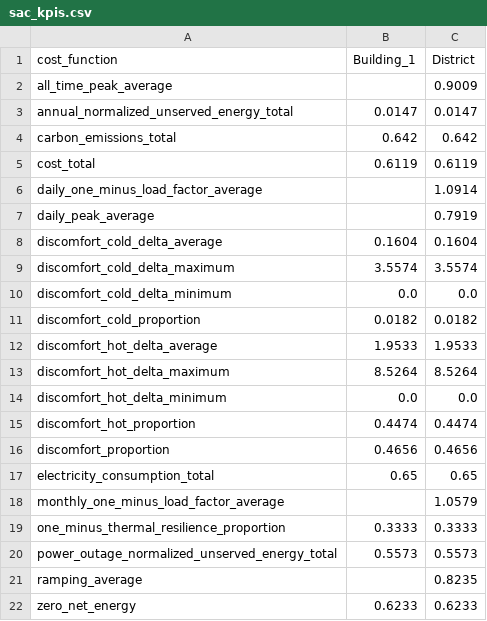
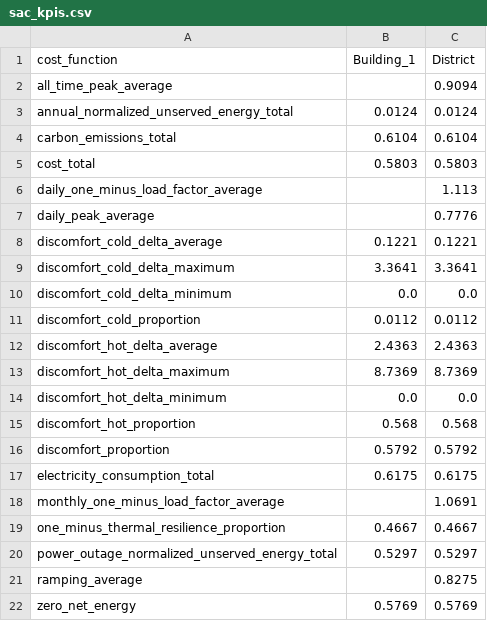
Before and after one commit to HanSun103/Reinforcement-Learning-for-Smart-HVAC-Control-Using-CityLearn, a CSV file: results/sac_kpis.csv, drawn as a sheet.

```diff
--- a/results/sac_kpis.csv
+++ b/results/sac_kpis.csv
@@ -1,22 +1,22 @@
 cost_function,Building_1,District
-all_time_peak_average,,0.9009
-annual_normalized_unserved_energy_total,0.0147,0.0147
-carbon_emissions_total,0.642,0.642
-cost_total,0.6119,0.6119
-daily_one_minus_load_factor_average,,1.0914
-daily_peak_average,,0.7919
-discomfort_cold_delta_average,0.1604,0.1604
-discomfort_cold_delta_maximum,3.5574,3.5574
+all_time_peak_average,,0.9094
+annual_normalized_unserved_energy_total,0.0124,0.0124
+carbon_emissions_total,0.6104,0.6104
+cost_total,0.5803,0.5803
+daily_one_minus_load_factor_average,,1.113
+daily_peak_average,,0.7776
+discomfort_cold_delta_average,0.1221,0.1221
+discomfort_cold_delta_maximum,3.3641,3.3641
 discomfort_cold_delta_minimum,0.0,0.0
-discomfort_cold_proportion,0.0182,0.0182
-discomfort_hot_delta_average,1.9533,1.9533
-discomfort_hot_delta_maximum,8.5264,8.5264
+discomfort_cold_proportion,0.0112,0.0112
+discomfort_hot_delta_average,2.4363,2.4363
+discomfort_hot_delta_maximum,8.7369,8.7369
 discomfort_hot_delta_minimum,0.0,0.0
-discomfort_hot_proportion,0.4474,0.4474
-discomfort_proportion,0.4656,0.4656
-electricity_consumption_total,0.65,0.65
-monthly_one_minus_load_factor_average,,1.0579
-one_minus_thermal_resilience_proportion,0.3333,0.3333
-power_outage_normalized_unserved_energy_total,0.5573,0.5573
-ramping_average,,0.8235
-zero_net_energy,0.6233,0.6233
+discomfort_hot_proportion,0.568,0.568
+discomfort_proportion,0.5792,0.5792
+electricity_consumption_total,0.6175,0.6175
+monthly_one_minus_load_factor_average,,1.0691
+one_minus_thermal_resilience_proportion,0.4667,0.4667
+power_outage_normalized_unserved_energy_total,0.5297,0.5297
+ramping_average,,0.8275
+zero_net_energy,0.5769,0.5769
```
Also changed, not shown: results/monitor_logs/td3/train.monitor.csv, results/ppo_kpis.csv, 26 other files.
